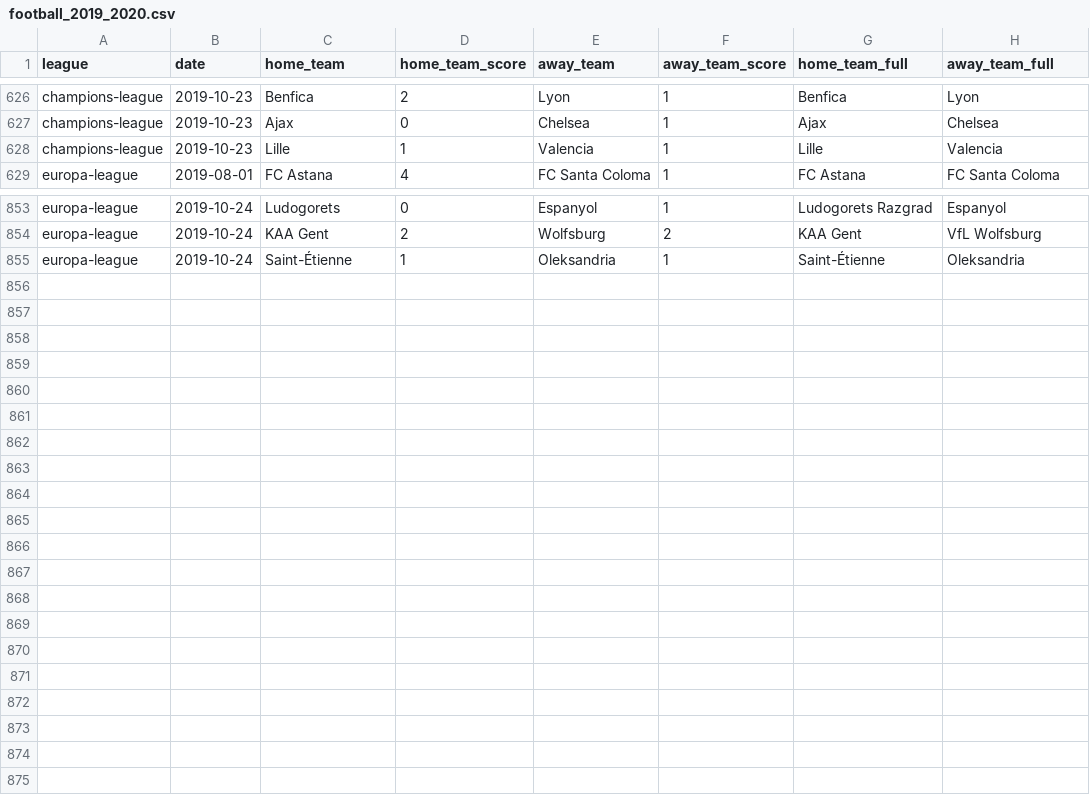
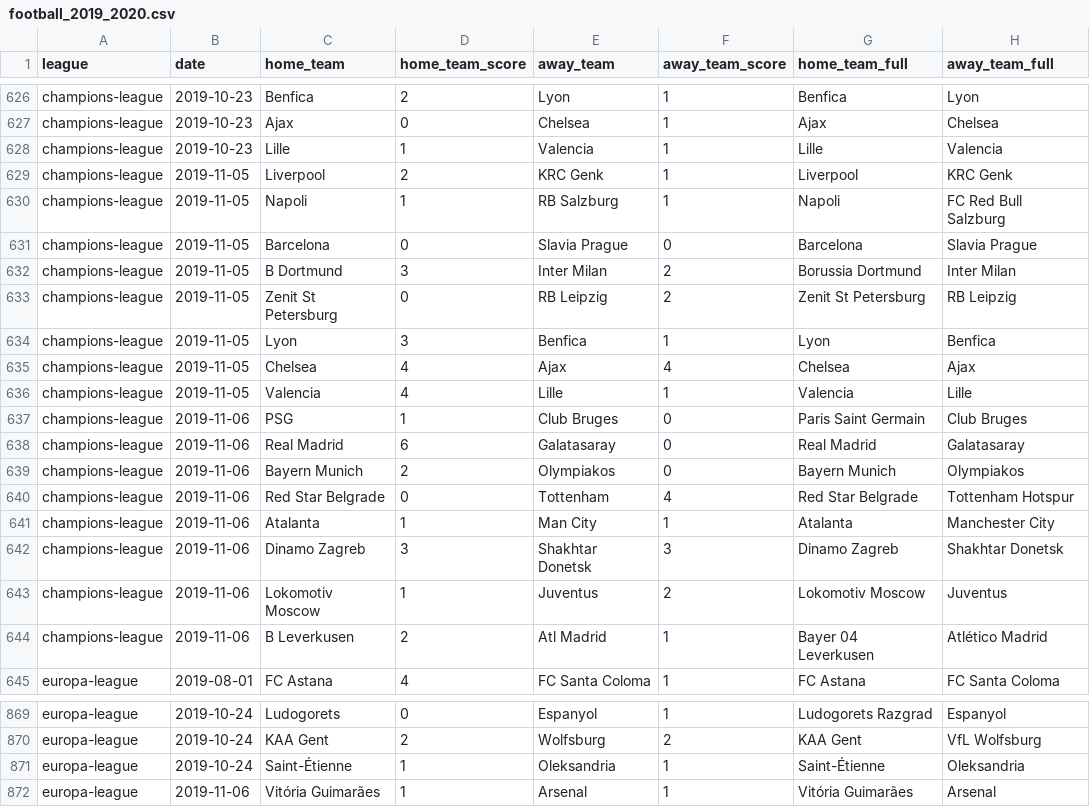
Before and after one commit to shawenyao/Who-is-number-1, a CSV file: data/football_2019_2020.csv, drawn as a sheet; only a part is shown, gaps mark what is left out.

Commit message:
Update football_2019_2020.csv

```diff
--- a/data/football_2019_2020.csv
+++ b/data/football_2019_2020.csv
@@ -628,2 +628,18 @@ champions-league,2019-10-23,Ajax,0,Chelsea,1,Ajax,Chelsea
 champions-league,2019-10-23,Lille,1,Valencia,1,Lille,Valencia
+champions-league,2019-11-05,Liverpool,2,KRC Genk,1,Liverpool,KRC Genk
+champions-league,2019-11-05,Napoli,1,RB Salzburg,1,Napoli,FC Red Bull Salzburg
+champions-league,2019-11-05,Barcelona,0,Slavia Prague,0,Barcelona,Slavia Prague
+champions-league,2019-11-05,B Dortmund,3,Inter Milan,2,Borussia Dortmund,Inter Milan
+champions-league,2019-11-05,Zenit St Petersburg,0,RB Leipzig,2,Zenit St Petersburg,RB Leipzig
+champions-league,2019-11-05,Lyon,3,Benfica,1,Lyon,Benfica
+champions-league,2019-11-05,Chelsea,4,Ajax,4,Chelsea,Ajax
+champions-league,2019-11-05,Valencia,4,Lille,1,Valencia,Lille
+champions-league,2019-11-06,PSG,1,Club Bruges,0,Paris Saint Germain,Club Bruges
+champions-league,2019-11-06,Real Madrid,6,Galatasaray,0,Real Madrid,Galatasaray
+champions-league,2019-11-06,Bayern Munich,2,Olympiakos,0,Bayern Munich,Olympiakos
+champions-league,2019-11-06,Red Star Belgrade,0,Tottenham,4,Red Star Belgrade,Tottenham Hotspur
+champions-league,2019-11-06,Atalanta,1,Man City,1,Atalanta,Manchester City
+champions-league,2019-11-06,Dinamo Zagreb,3,Shakhtar Donetsk,3,Dinamo Zagreb,Shakhtar Donetsk
+champions-league,2019-11-06,Lokomotiv Moscow,1,Juventus,2,Lokomotiv Moscow,Juventus
+champions-league,2019-11-06,B Leverkusen,2,Atl Madrid,1,Bayer 04 Leverkusen,Atlético Madrid
 europa-league,2019-08-01,FC Astana,4,FC Santa Coloma,1,FC Astana,FC Santa Coloma
@@ -855 +871,2 @@ europa-league,2019-10-24,KAA Gent,2,Wolfsburg,2,KAA Gent,VfL Wolfsburg
 europa-league,2019-10-24,Saint-Étienne,1,Oleksandria,1,Saint-Étienne,Oleksandria
+europa-league,2019-11-06,Vitória Guimarães,1,Arsenal,1,Vitória Guimarães,Arsenal
```
